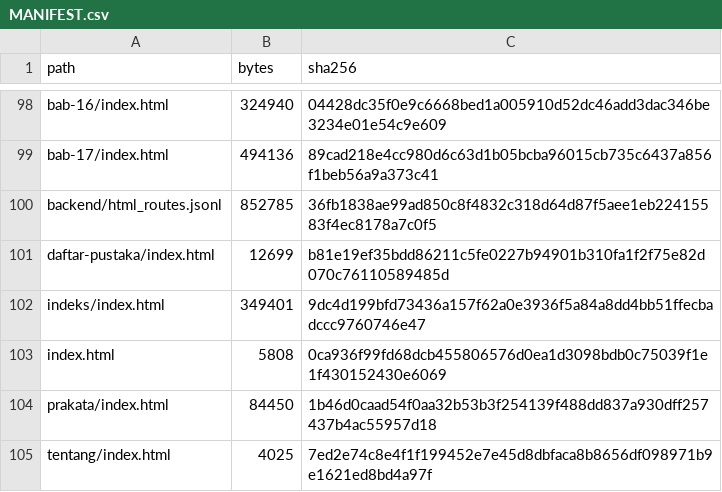
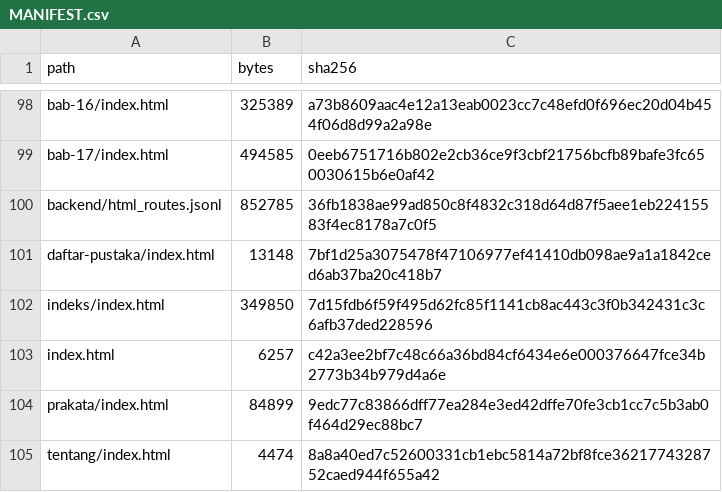
Before and after one commit to KokunoYumeto/functional-analysis-erdman-id, a CSV file: output/html/MANIFEST.csv, drawn as a sheet; only a part is shown, gaps mark what is left out; the diff covers the shown part only; the diff names each change by its address in the sheet, - before the commit and + after, or states it on an @@ line.

```diff
--- a/output/html/MANIFEST.csv
+++ b/output/html/MANIFEST.csv
-B98 (bytes): 324940
+B98 (bytes): 325389
-C98 (sha256): 04428dc35f0e9c6668bed1a005910d52dc46add3dac346be3234e01e54c9e609
+C98 (sha256): a73b8609aac4e12a13eab0023cc7c48efd0f696ec20d04b454f06d8d99a2a98e
-B99 (bytes): 494136
+B99 (bytes): 494585
-C99 (sha256): 89cad218e4cc980d6c63d1b05bcba96015cb735c6437a856f1beb56a9a373c41
+C99 (sha256): 0eeb6751716b802e2cb36ce9f3cbf21756bcfb89bafe3fc650030615b6e0af42
-B101 (bytes): 12699
+B101 (bytes): 13148
-C101 (sha256): b81e19ef35bdd86211c5fe0227b94901b310fa1f2f75e82d070c76110589485d
+C101 (sha256): 7bf1d25a3075478f47106977ef41410db098ae9a1a1842ced6ab37ba20c418b7
-B102 (bytes): 349401
+B102 (bytes): 349850
-C102 (sha256): 9dc4d199bfd73436a157f62a0e3936f5a84a8dd4bb51ffecbadccc9760746e47
+C102 (sha256): 7d15fdb6f59f495d62fc85f1141cb8ac443c3f0b342431c3c6afb37ded228596
-B103 (bytes): 5808
+B103 (bytes): 6257
-C103 (sha256): 0ca936f99fd68dcb455806576d0ea1d3098bdb0c75039f1e1f430152430e6069
+C103 (sha256): c42a3ee2bf7c48c66a36bd84cf6434e6e000376647fce34b2773b34b979d4a6e
-B104 (bytes): 84450
+B104 (bytes): 84899
-C104 (sha256): 1b46d0caad54f0aa32b53b3f254139f488dd837a930dff257437b4ac55957d18
+C104 (sha256): 9edc77c83866dff77ea284e3ed42dffe70fe3cb1cc7c5b3ab0f464d29ec88bc7
-B105 (bytes): 4025
+B105 (bytes): 4474
-C105 (sha256): 7ed2e74c8e4f1f199452e7e45d8dbfaca8b8656df098971b9e1621ed8bd4a97f
+C105 (sha256): 8a8a40ed7c52600331cb1ebc5814a72bf8fce3621774328752caed944f655a42
```
Also changed, not shown: 32 edited cells elsewhere in this file, output/html-companion/MANIFEST.csv, qa/GITHUB_PAGES_PUBLIC_MANIFEST.csv, 48 other files.
